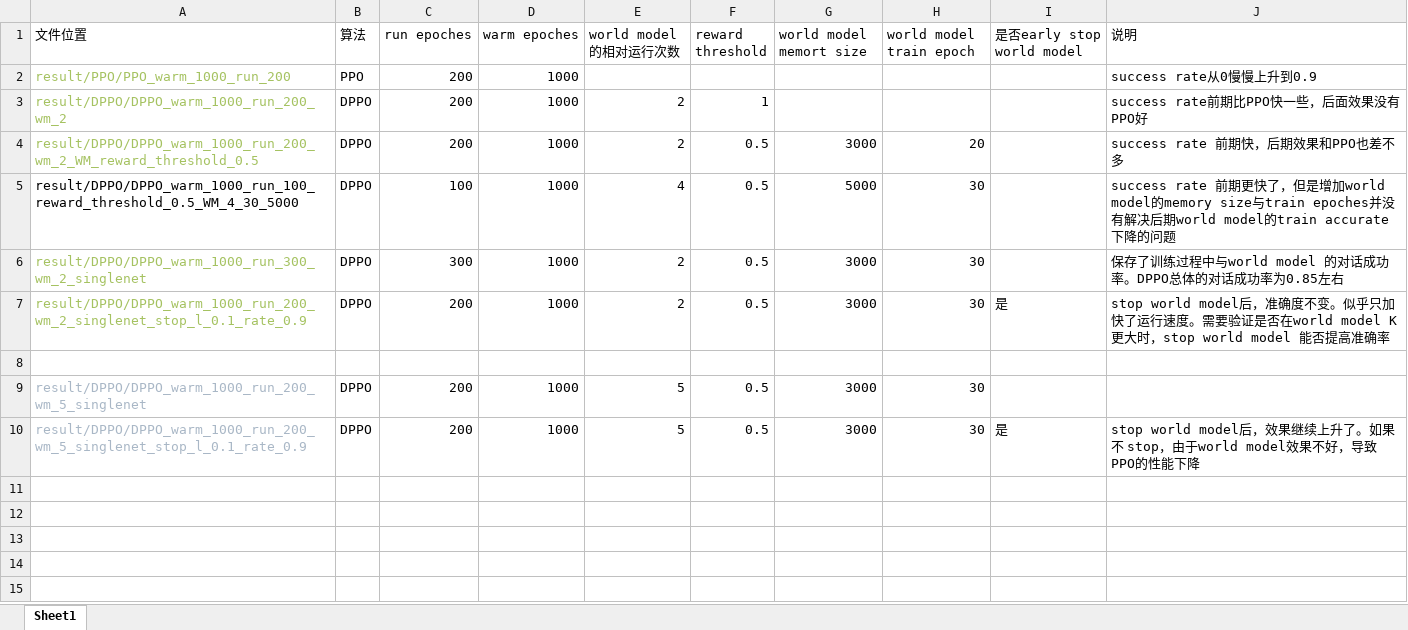
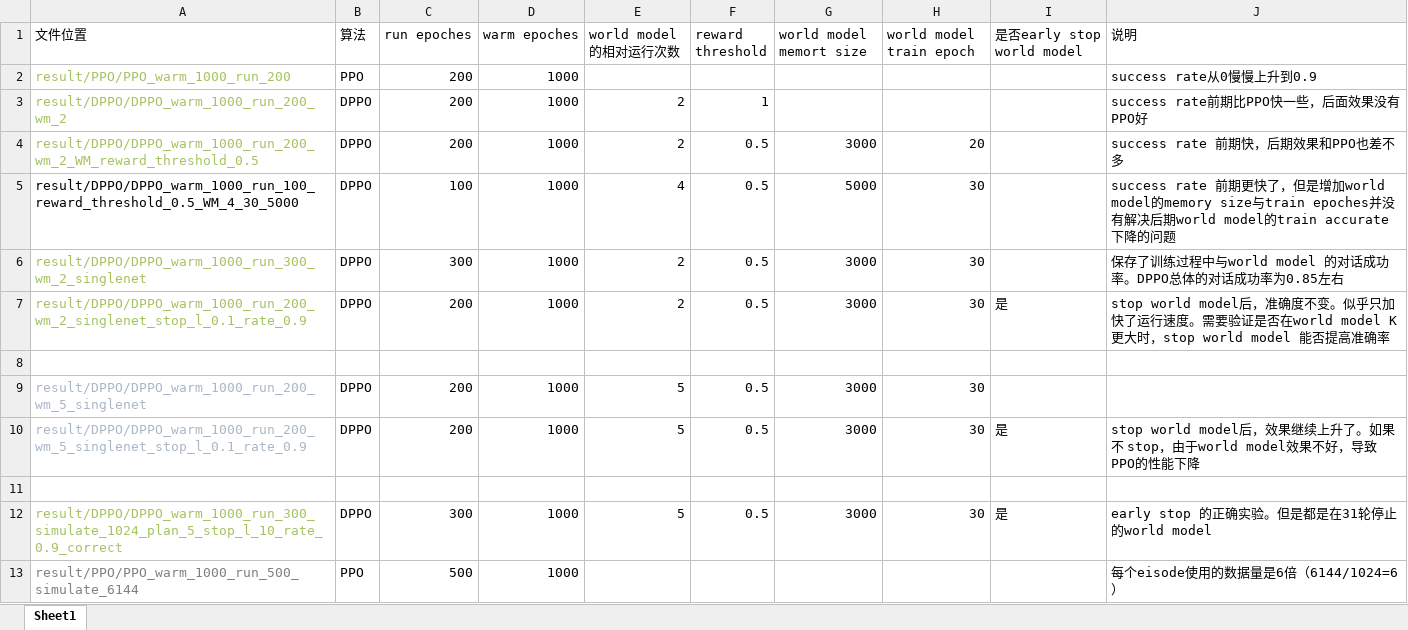
Before and after one commit to gzpbbd/DDQ, an Excel workbook: 实验记录-DPPO.xlsx, sheet Sheet1, drawn as a sheet; values as stored, in another font and other column widths than the file's, no borders; the diff names each change by its address in the sheet, - before the commit and + after, or states it on an @@ line.

Commit message:
补做 PPO-6与纠正DPPO-K5-early stop 的实验

```diff
--- a/实验记录-DPPO.xlsx (sheet Sheet1)
+++ b/实验记录-DPPO.xlsx (sheet Sheet1)
+row 11: (empty)
+row 12: result/DPPO/DPPO_warm_1000_run_300_simulate_1024_plan_5_stop_l_10_rate_0.9_correct | DPPO | 300 | 1000 | 5 | 0.5 | 3000 | 30 | 是 | early stop 的正确实验。但是都是在31轮停止的world model
+row 13: result/PPO/PPO_warm_1000_run_500_simulate_6144 | PPO | 500 | 1000 |  |  |  |  |  | 每个eisode使用的数据量是6倍（6144/1024=6）
```
Also changed, not shown: 1 other file.
